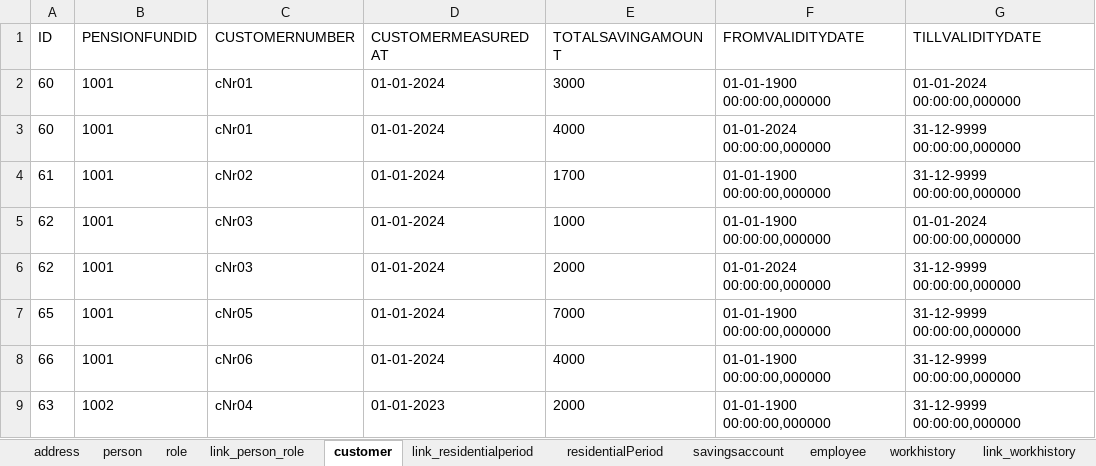
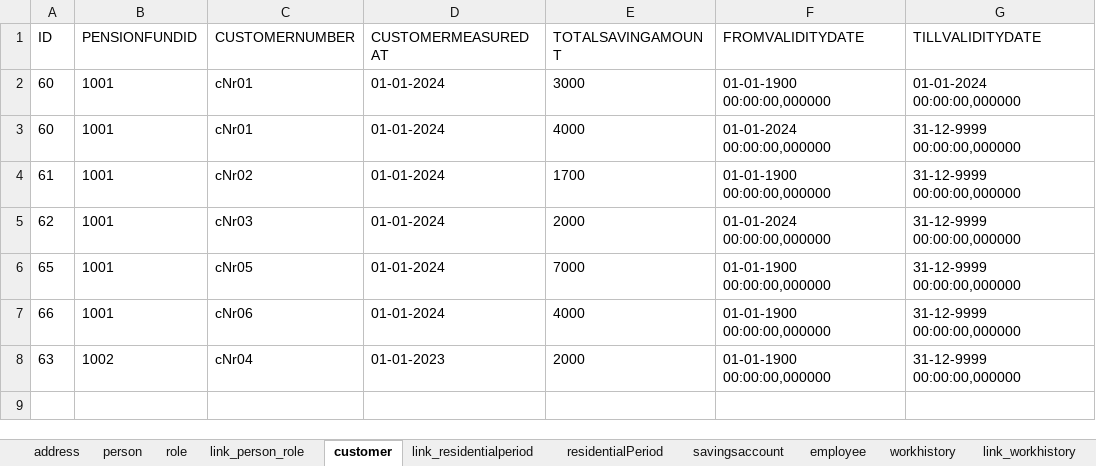
Before and after one commit to xxRayColxx/ppa_individuals, an Excel workbook: sourceData/testdata_v7.xlsx, sheet customer, drawn as a sheet; values as stored, in another font and other column widths than the file's, no borders; the diff names each change by its address in the sheet, - before the commit and + after, or states it on an @@ line.

```diff
--- a/sourceData/testdata_v7.xlsx (sheet customer)
+++ b/sourceData/testdata_v7.xlsx (sheet customer)
-row 5: 62 | 1001 | cNr03 | 01-01-2024 | 1000 | 01-01-1900 00:00:00,000000 | 01-01-2024 00:00:00,000000
```
Also changed, not shown: 5 other files.
